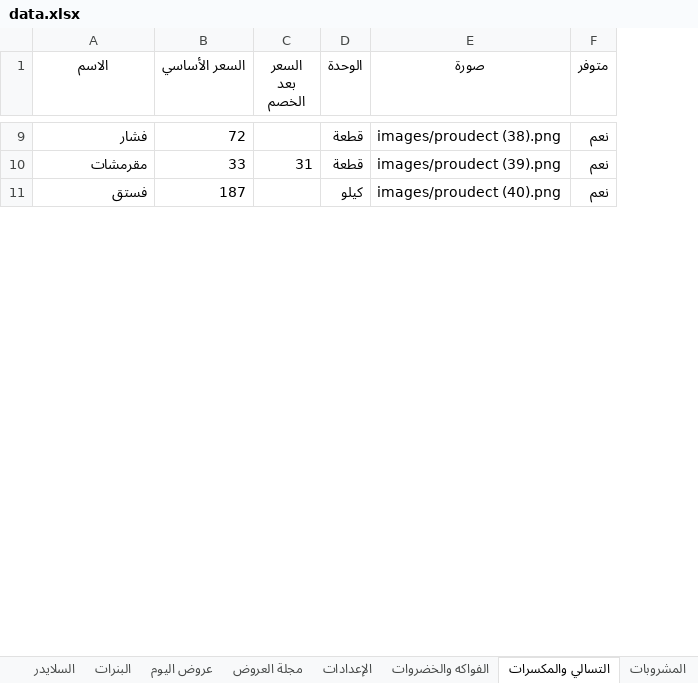
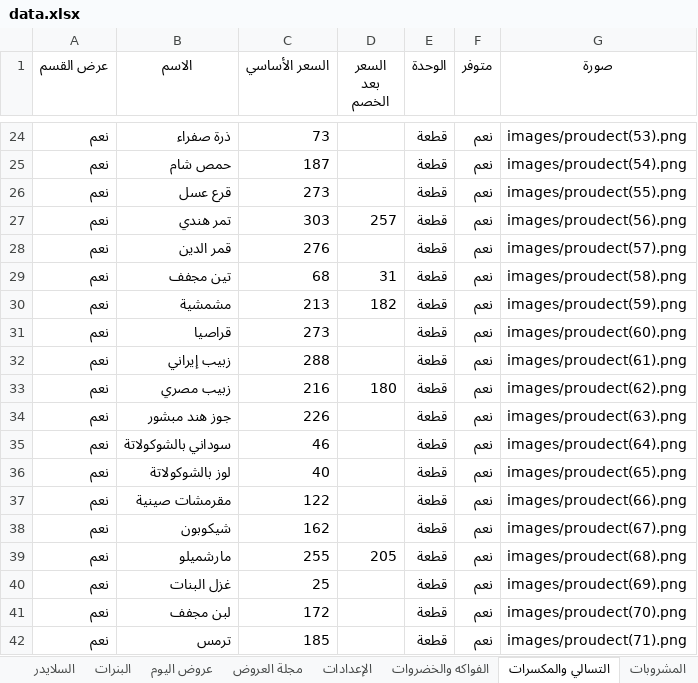
Before and after one commit to abdelazim17/trolley-market, an Excel workbook: data.xlsx, sheet التسالي والمكسرات, drawn as a sheet; only a part is shown, gaps mark what is left out; values as stored, in another font and other column widths than the file's, no borders; charts and pictures not drawn; removed rows and columns are numbered as before the commit, all else as after; the diff covers the shown part only; the diff names each change by its address in the sheet, - before the commit and + after, or states it on an @@ line.

```diff
--- a/data.xlsx (sheet التسالي والمكسرات)
+++ b/data.xlsx (sheet التسالي والمكسرات)
+column A (عرض القسم), row 24: نعم; row 29: نعم
-column E (صورة), rows 9-10: images/proudect (38).png | images/proudect (39).png
+column G (صورة), row 24: images/proudect(53).png; row 29: images/proudect(58).png
-B24 (الاسم): فشار
+B24 (الاسم): ذرة صفراء
-C24 (السعر الأساسي): 72
+C24 (السعر الأساسي): 73
+row 25: نعم | حمص شام | 187 |  | قطعة | نعم | images/proudect(54).png
+row 26: نعم | قرع عسل | 273 |  | قطعة | نعم | images/proudect(55).png
+row 27: نعم | تمر هندي | 303 | 257 | قطعة | نعم | images/proudect(56).png
+row 28: نعم | قمر الدين | 276 |  | قطعة | نعم | images/proudect(57).png
-B29 (الاسم): مقرمشات
+B29 (الاسم): تين مجفف
-C29 (السعر الأساسي): 33
+C29 (السعر الأساسي): 68
-row 11: فستق | 187 |  | كيلو | images/proudect (40).png | نعم
+row 30: نعم | مشمشية | 213 | 182 | قطعة | نعم | images/proudect(59).png
+row 31: نعم | قراصيا | 273 |  | قطعة | نعم | images/proudect(60).png
+row 32: نعم | زبيب إيراني | 288 |  | قطعة | نعم | images/proudect(61).png
+row 33: نعم | زبيب مصري | 216 | 180 | قطعة | نعم | images/proudect(62).png
+row 34: نعم | جوز هند مبشور | 226 |  | قطعة | نعم | images/proudect(63).png
+row 35: نعم | سوداني بالشوكولاتة | 46 |  | قطعة | نعم | images/proudect(64).png
+row 36: نعم | لوز بالشوكولاتة | 40 |  | قطعة | نعم | images/proudect(65).png
+row 37: نعم | مقرمشات صينية | 122 |  | قطعة | نعم | images/proudect(66).png
+row 38: نعم | شيكوبون | 162 |  | قطعة | نعم | images/proudect(67).png
+row 39: نعم | مارشميلو | 255 | 205 | قطعة | نعم | images/proudect(68).png
+row 40: نعم | غزل البنات | 25 |  | قطعة | نعم | images/proudect(69).png
+row 41: نعم | لبن مجفف | 172 |  | قطعة | نعم | images/proudect(70).png
+row 42: نعم | ترمس | 185 |  | قطعة | نعم | images/proudect(71).png
```
Also changed, not shown: 24 added rows, 20 removed rows and 14 edited cells elsewhere in this sheet, sheet المشروبات, sheet الفواكه والخضروات, sheet الحلويات والكاندي, sheet الألبان, sheet البقالة, sheet منظفات, 2 more sheets, 1 other file.
